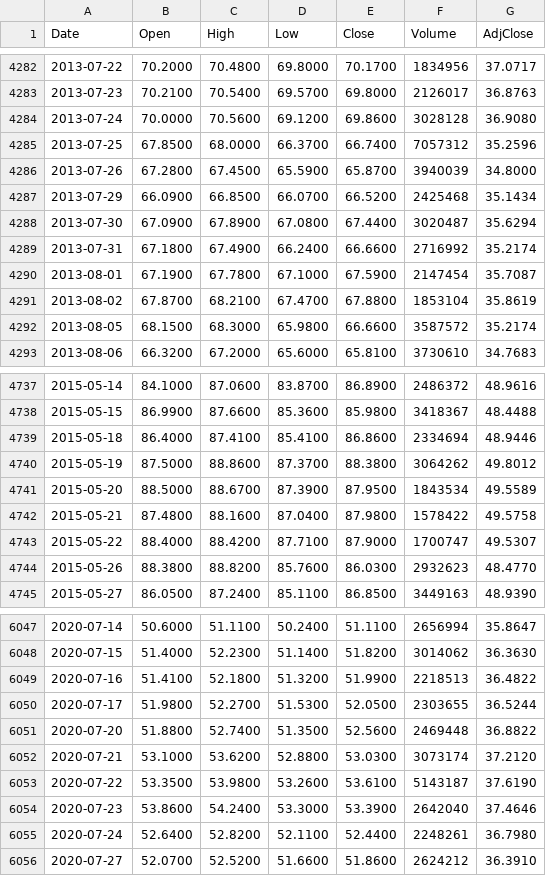
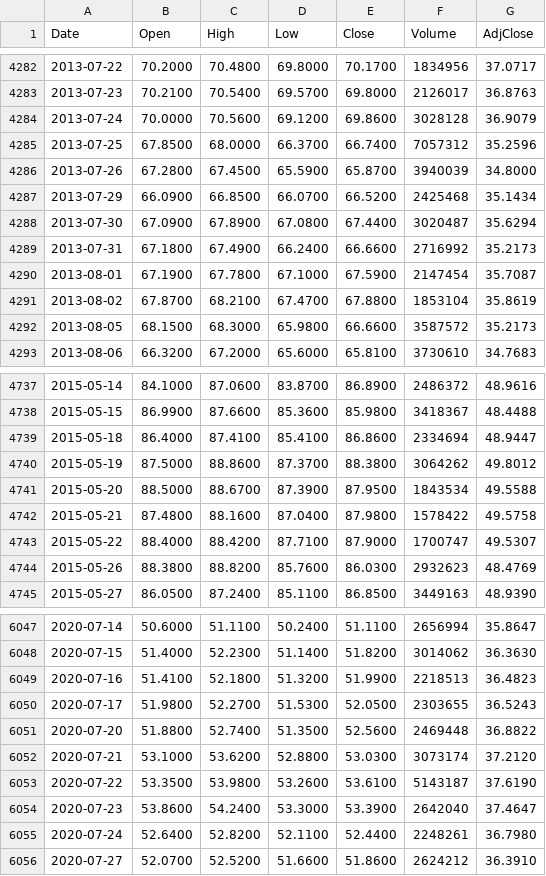
Before and after one commit to freeggit/pruefstand-daten, a CSV file: data/kurse/bas.de_d.csv, drawn as a sheet; only a part is shown, gaps mark what is left out; the diff covers the shown part only.

```diff
--- a/data/kurse/bas.de_d.csv
+++ b/data/kurse/bas.de_d.csv
@@ -4283,3 +4283,3 @@ Date,Open,High,Low,Close,Volume,AdjClose
 2013-07-23,70.2100,70.5400,69.5700,69.8000,2126017,36.8763
-2013-07-24,70.0000,70.5600,69.1200,69.8600,3028128,36.9080
+2013-07-24,70.0000,70.5600,69.1200,69.8600,3028128,36.9079
 2013-07-25,67.8500,68.0000,66.3700,66.7400,7057312,35.2596
@@ -4288,6 +4288,6 @@ Date,Open,High,Low,Close,Volume,AdjClose
 2013-07-30,67.0900,67.8900,67.0800,67.4400,3020487,35.6294
-2013-07-31,67.1800,67.4900,66.2400,66.6600,2716992,35.2174
+2013-07-31,67.1800,67.4900,66.2400,66.6600,2716992,35.2173
 2013-08-01,67.1900,67.7800,67.1000,67.5900,2147454,35.7087
 2013-08-02,67.8700,68.2100,67.4700,67.8800,1853104,35.8619
-2013-08-05,68.1500,68.3000,65.9800,66.6600,3587572,35.2174
+2013-08-05,68.1500,68.3000,65.9800,66.6600,3587572,35.2173
 2013-08-06,66.3200,67.2000,65.6000,65.8100,3730610,34.7683
@@ -4738,8 +4738,8 @@ Date,Open,High,Low,Close,Volume,AdjClose
 2015-05-15,86.9900,87.6600,85.3600,85.9800,3418367,48.4488
-2015-05-18,86.4000,87.4100,85.4100,86.8600,2334694,48.9446
+2015-05-18,86.4000,87.4100,85.4100,86.8600,2334694,48.9447
 2015-05-19,87.5000,88.8600,87.3700,88.3800,3064262,49.8012
-2015-05-20,88.5000,88.6700,87.3900,87.9500,1843534,49.5589
+2015-05-20,88.5000,88.6700,87.3900,87.9500,1843534,49.5588
 2015-05-21,87.4800,88.1600,87.0400,87.9800,1578422,49.5758
 2015-05-22,88.4000,88.4200,87.7100,87.9000,1700747,49.5307
-2015-05-26,88.3800,88.8200,85.7600,86.0300,2932623,48.4770
+2015-05-26,88.3800,88.8200,85.7600,86.0300,2932623,48.4769
 2015-05-27,86.0500,87.2400,85.1100,86.8500,3449163,48.9390
@@ -6048,4 +6048,4 @@ Date,Open,High,Low,Close,Volume,AdjClose
 2020-07-15,51.4000,52.2300,51.1400,51.8200,3014062,36.3630
-2020-07-16,51.4100,52.1800,51.3200,51.9900,2218513,36.4822
-2020-07-17,51.9800,52.2700,51.5300,52.0500,2303655,36.5244
+2020-07-16,51.4100,52.1800,51.3200,51.9900,2218513,36.4823
+2020-07-17,51.9800,52.2700,51.5300,52.0500,2303655,36.5243
 2020-07-20,51.8800,52.7400,51.3500,52.5600,2469448,36.8822
@@ -6053,3 +6053,3 @@ Date,Open,High,Low,Close,Volume,AdjClose
 2020-07-22,53.3500,53.9800,53.2600,53.6100,5143187,37.6190
-2020-07-23,53.8600,54.2400,53.3000,53.3900,2642040,37.4646
+2020-07-23,53.8600,54.2400,53.3000,53.3900,2642040,37.4647
 2020-07-24,52.6400,52.8200,52.1100,52.4400,2248261,36.7980
```
Also changed, not shown: 160 edited cells elsewhere in this file, data/kurse/acwi_d.csv, data/kurse/dba_d.csv, 34 other files.
